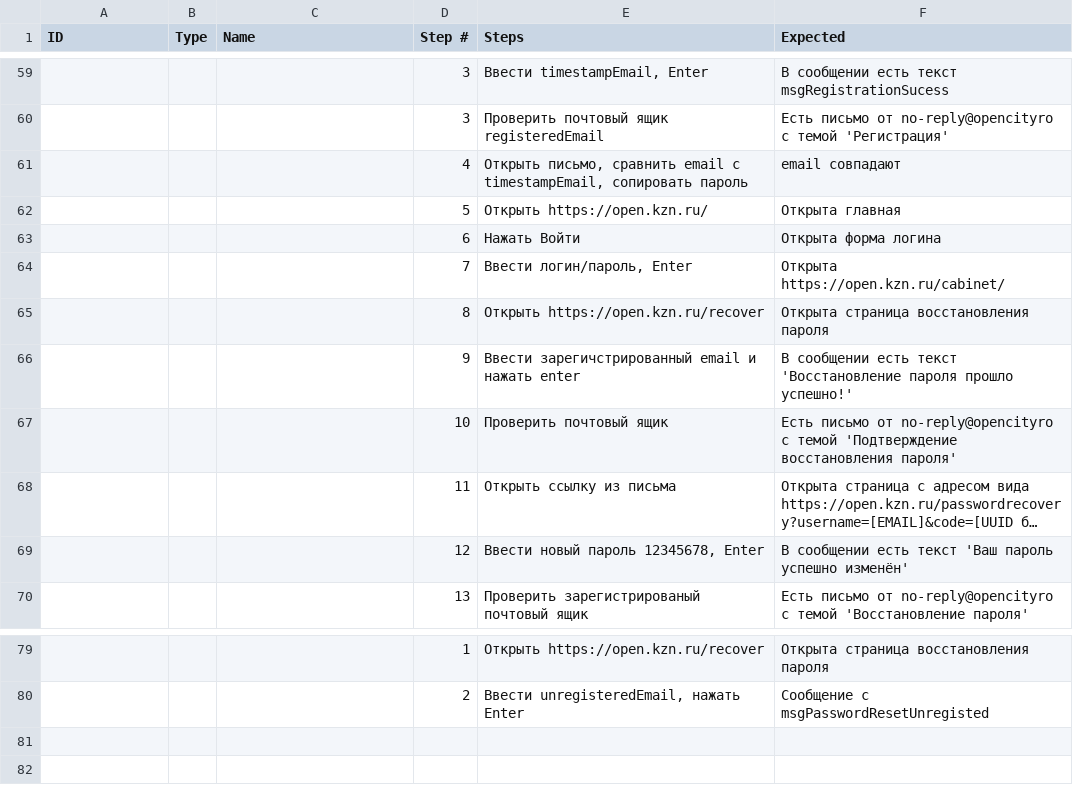
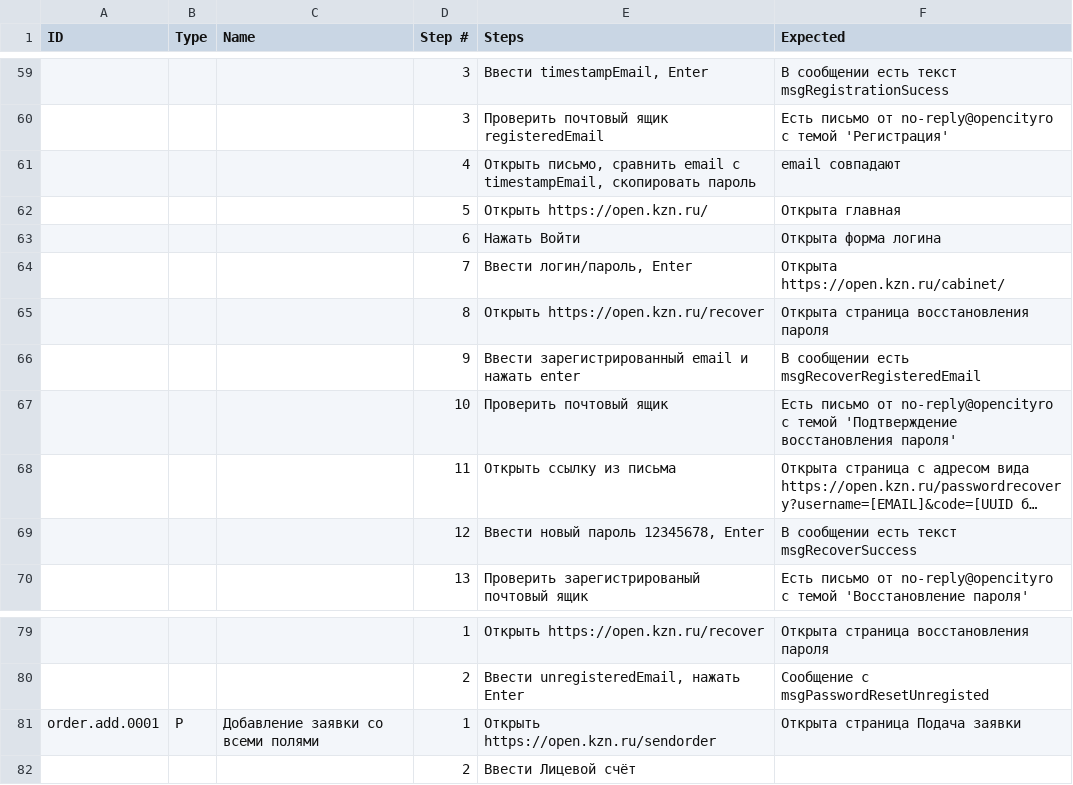
Before and after one commit to Lagunov-PRO/TT_OK, a TSV file: TestCases.tsv, drawn as a sheet; only a part is shown, gaps mark what is left out; long unchanged cells end in …; the diff names each change by its address in the sheet, - before the commit and + after, or states it on an @@ line.

Commit message:
Сообщения в переменные

```diff
--- a/TestCases.tsv
+++ b/TestCases.tsv
-E61 (Steps): …с timestampEmail, сопировать пароль
+E61 (Steps): …с timestampEmail, скопировать пароль
-E66 (Steps): Ввести зарегичстрированный email и…
+E66 (Steps): Ввести зарегистрированный email и…
-F66 (Expected): …сообщении есть текст 'Восстановление пароля прошло успешно!'
+F66 (Expected): …сообщении есть msgRecoverRegisteredEmail
-F69 (Expected): …есть текст 'Ваш пароль успешно изменён'
+F69 (Expected): …есть текст msgRecoverSuccess
+row 81: order.add.0001 | P | Добавление заявки со всеми полями | 1 | Открыть https://open.kzn.ru/sendorder | Открыта страница Подача заявки
+row 82:  |  |  | 2 | Ввести Лицевой счёт
```
